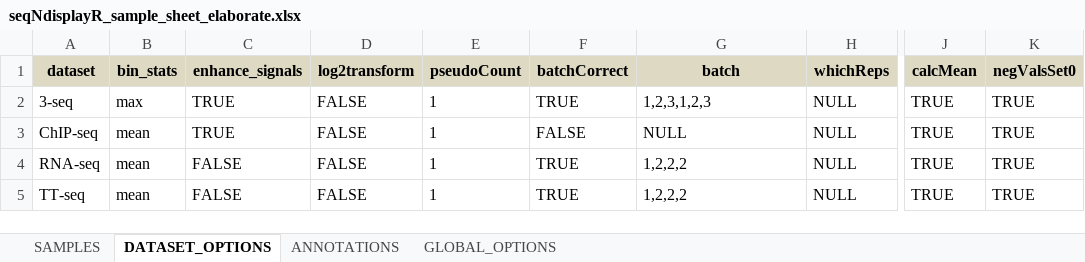
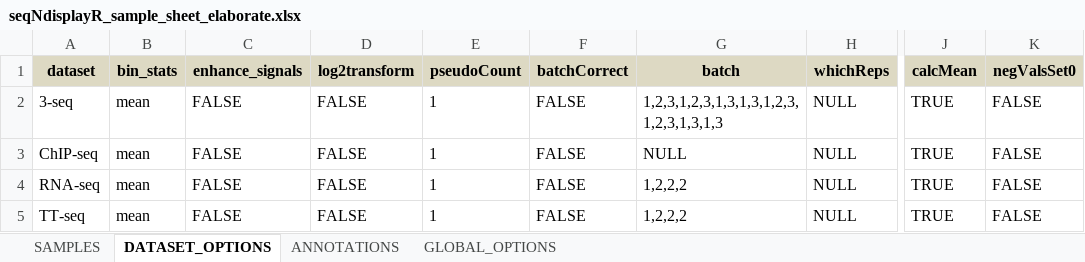
Before and after one commit to THJlab/seqNdisplayR, an Excel workbook: inst/extdata/seqNdisplayR_sample_sheet_elaborate.xlsx, sheet DATASET_OPTIONS, drawn as a sheet; only a part is shown, gaps mark what is left out; values as stored, in another font and other column widths than the file's, no borders; the diff names each change by its address in the sheet, - before the commit and + after, or states it on an @@ line.

```diff
--- a/inst/extdata/seqNdisplayR_sample_sheet_elaborate.xlsx (sheet DATASET_OPTIONS)
+++ b/inst/extdata/seqNdisplayR_sample_sheet_elaborate.xlsx (sheet DATASET_OPTIONS)
-B2 (bin_stats): max
+B2 (bin_stats): mean
-C2:C3 (enhance_signals): TRUE
+C2:C3 (enhance_signals): FALSE
-F2 (batchCorrect): TRUE
+F2 (batchCorrect): FALSE
-G2 (batch): 1,2,3,1,2,3
+G2 (batch): 1,2,3,1,2,3,1,3,1,3,1,2,3,1,2,3,1,3,1,3
-K2:K5 (negValsSet0): TRUE
+K2:K5 (negValsSet0): FALSE
-F4:F5 (batchCorrect): TRUE
+F4:F5 (batchCorrect): FALSE
```
Also changed, not shown: sheet SAMPLES, sheet GLOBAL_OPTIONS.
